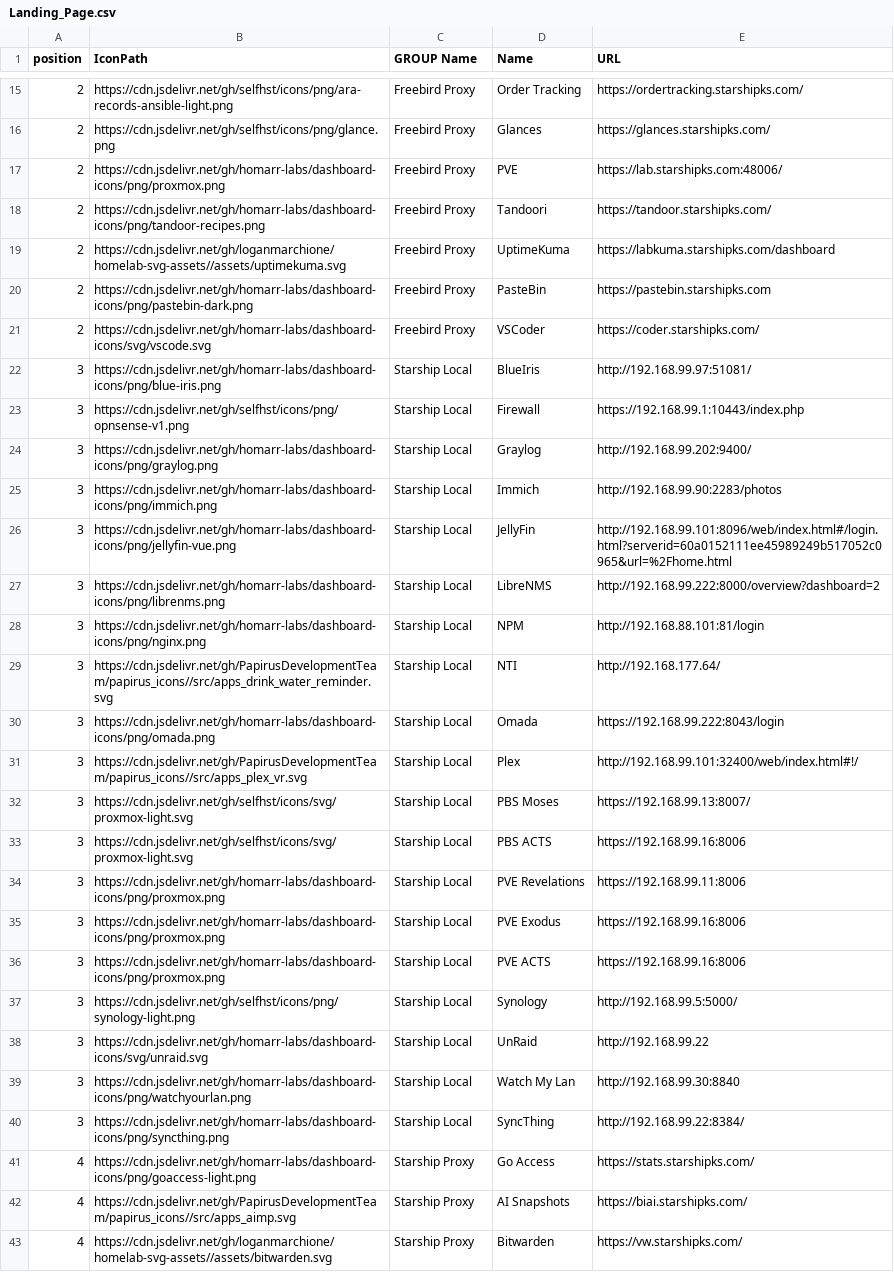
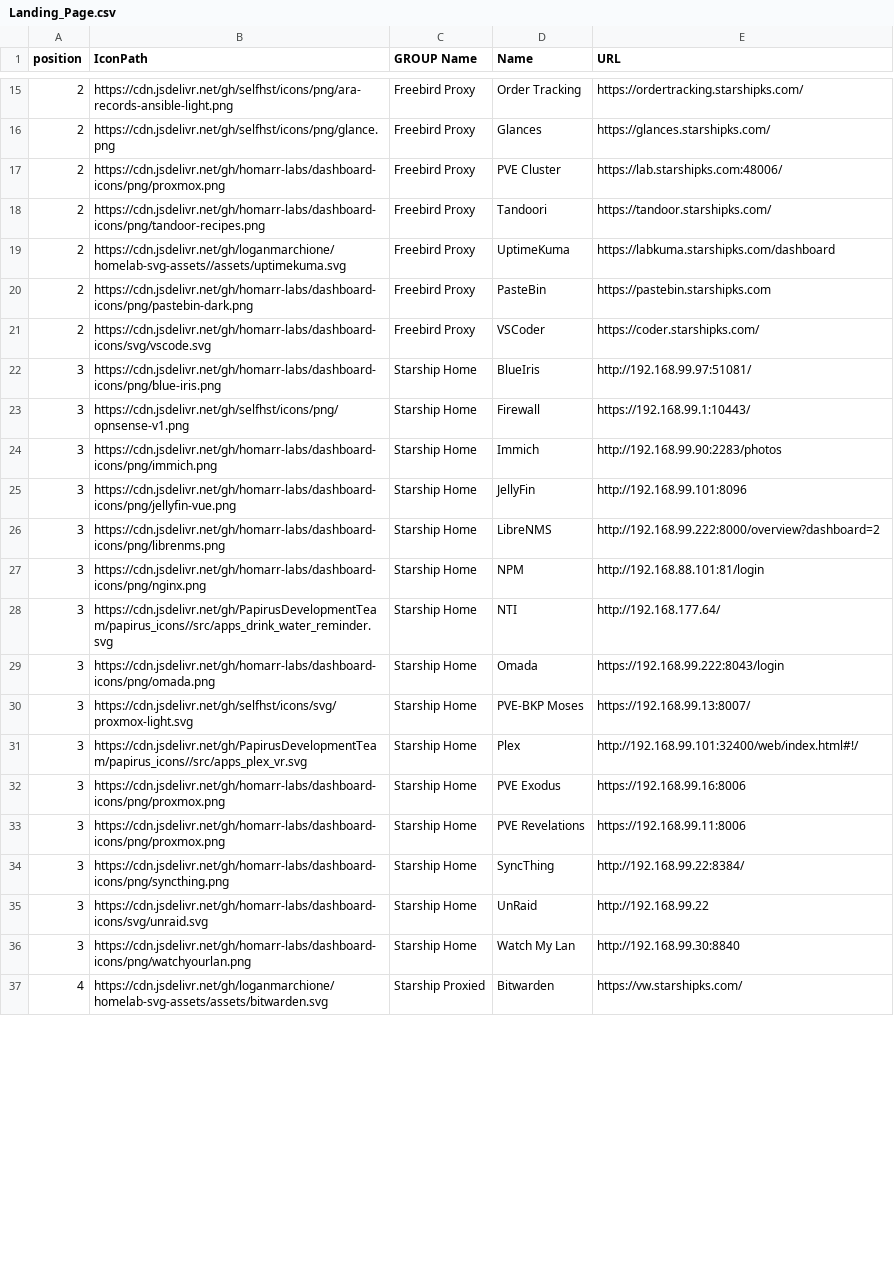
Before and after one commit to davidfrankks/GIT-NewBuilds, a CSV file: Landing_Page.csv, drawn as a sheet; only a part is shown, gaps mark what is left out; the diff covers the shown part only.

Commit message:
Update Landing_Page.csv
Rearranged

```diff
--- a/Landing_Page.csv
+++ b/Landing_Page.csv
@@ -16,3 +16,3 @@ position,IconPath,GROUP Name,Name,URL
 2,https://cdn.jsdelivr.net/gh/selfhst/icons/png/glance.png,Freebird Proxy,Glances,https://glances.starshipks.com/
-2,https://cdn.jsdelivr.net/gh/homarr-labs/dashboard-icons/png/proxmox.png,Freebird Proxy,PVE,https://lab.starshipks.com:48006/
+2,https://cdn.jsdelivr.net/gh/homarr-labs/dashboard-icons/png/proxmox.png,Freebird Proxy,PVE Cluster,https://lab.starshipks.com:48006/
 2,https://cdn.jsdelivr.net/gh/homarr-labs/dashboard-icons/png/tandoor-recipes.png,Freebird Proxy,Tandoori,https://tandoor.starshipks.com/
@@ -21,23 +21,17 @@ position,IconPath,GROUP Name,Name,URL
 2,https://cdn.jsdelivr.net/gh/homarr-labs/dashboard-icons/svg/vscode.svg,Freebird Proxy,VSCoder,https://coder.starshipks.com/
-3,https://cdn.jsdelivr.net/gh/homarr-labs/dashboard-icons/png/blue-iris.png,Starship Local,BlueIris,http://192.168.99.97:51081/
-3,https://cdn.jsdelivr.net/gh/selfhst/icons/png/opnsense-v1.png,Starship Local,Firewall,https://192.168.99.1:10443/index.php
-3,https://cdn.jsdelivr.net/gh/homarr-labs/dashboard-icons/png/graylog.png,Starship Local,Graylog,http://192.168.99.202:9400/
-3,https://cdn.jsdelivr.net/gh/homarr-labs/dashboard-icons/png/immich.png,Starship Local,Immich,http://192.168.99.90:2283/photos
-3,https://cdn.jsdelivr.net/gh/homarr-labs/dashboard-icons/png/jellyfin-vue.png,Starship Local,JellyFin,http://192.168.99.101:8096/web/index.html#/login.html?serverid=60a0152111ee45989249b517052c0965&url=%2Fhome.html
-3,https://cdn.jsdelivr.net/gh/homarr-labs/dashboard-icons/png/librenms.png,Starship Local,LibreNMS,http://192.168.99.222:8000/overview?dashboard=2
-3,https://cdn.jsdelivr.net/gh/homarr-labs/dashboard-icons/png/nginx.png,Starship Local,NPM,http://192.168.88.101:81/login
-3,https://cdn.jsdelivr.net/gh/PapirusDevelopmentTeam/papirus_icons//src/apps_drink_water_reminder.svg,Starship Local,NTI,http://192.168.177.64/
-3,https://cdn.jsdelivr.net/gh/homarr-labs/dashboard-icons/png/omada.png,Starship Local,Omada,https://192.168.99.222:8043/login
-3,https://cdn.jsdelivr.net/gh/PapirusDevelopmentTeam/papirus_icons//src/apps_plex_vr.svg,Starship Local,Plex,http://192.168.99.101:32400/web/index.html#!/
-3,https://cdn.jsdelivr.net/gh/selfhst/icons/svg/proxmox-light.svg,Starship Local,PBS Moses,https://192.168.99.13:8007/
-3,https://cdn.jsdelivr.net/gh/selfhst/icons/svg/proxmox-light.svg,Starship Local,PBS ACTS,https://192.168.99.16:8006
-3,https://cdn.jsdelivr.net/gh/homarr-labs/dashboard-icons/png/proxmox.png,Starship Local,PVE Revelations,https://192.168.99.11:8006
-3,https://cdn.jsdelivr.net/gh/homarr-labs/dashboard-icons/png/proxmox.png,Starship Local,PVE Exodus,https://192.168.99.16:8006
-3,https://cdn.jsdelivr.net/gh/homarr-labs/dashboard-icons/png/proxmox.png,Starship Local,PVE ACTS,https://192.168.99.16:8006
-3,https://cdn.jsdelivr.net/gh/selfhst/icons/png/synology-light.png,Starship Local,Synology,http://192.168.99.5:5000/
-3,https://cdn.jsdelivr.net/gh/homarr-labs/dashboard-icons/svg/unraid.svg,Starship Local,UnRaid,http://192.168.99.22
-3,https://cdn.jsdelivr.net/gh/homarr-labs/dashboard-icons/png/watchyourlan.png,Starship Local,Watch My Lan,http://192.168.99.30:8840
-3,https://cdn.jsdelivr.net/gh/homarr-labs/dashboard-icons/png/syncthing.png,Starship Local,SyncThing,http://192.168.99.22:8384/
-4,https://cdn.jsdelivr.net/gh/homarr-labs/dashboard-icons/png/goaccess-light.png,Starship Proxy,Go Access,https://stats.starshipks.com/
-4,https://cdn.jsdelivr.net/gh/PapirusDevelopmentTeam/papirus_icons//src/apps_aimp.svg,Starship Proxy,AI Snapshots,https://biai.starshipks.com/
-4,https://cdn.jsdelivr.net/gh/loganmarchione/homelab-svg-assets//assets/bitwarden.svg,Starship Proxy,Bitwarden,https://vw.starshipks.com/
+3,https://cdn.jsdelivr.net/gh/homarr-labs/dashboard-icons/png/blue-iris.png,Starship Home,BlueIris,http://192.168.99.97:51081/
+3,https://cdn.jsdelivr.net/gh/selfhst/icons/png/opnsense-v1.png,Starship Home,Firewall,https://192.168.99.1:10443/
+3,https://cdn.jsdelivr.net/gh/homarr-labs/dashboard-icons/png/immich.png,Starship Home,Immich,http://192.168.99.90:2283/photos
+3,https://cdn.jsdelivr.net/gh/homarr-labs/dashboard-icons/png/jellyfin-vue.png,Starship Home,JellyFin,http://192.168.99.101:8096
+3,https://cdn.jsdelivr.net/gh/homarr-labs/dashboard-icons/png/librenms.png,Starship Home,LibreNMS,http://192.168.99.222:8000/overview?dashboard=2
+3,https://cdn.jsdelivr.net/gh/homarr-labs/dashboard-icons/png/nginx.png,Starship Home,NPM,http://192.168.88.101:81/login
+3,https://cdn.jsdelivr.net/gh/PapirusDevelopmentTeam/papirus_icons//src/apps_drink_water_reminder.svg,Starship Home,NTI,http://192.168.177.64/
+3,https://cdn.jsdelivr.net/gh/homarr-labs/dashboard-icons/png/omada.png,Starship Home,Omada,https://192.168.99.222:8043/login
+3,https://cdn.jsdelivr.net/gh/selfhst/icons/svg/proxmox-light.svg,Starship Home,PVE-BKP Moses,https://192.168.99.13:8007/
+3,https://cdn.jsdelivr.net/gh/PapirusDevelopmentTeam/papirus_icons//src/apps_plex_vr.svg,Starship Home,Plex,http://192.168.99.101:32400/web/index.html#!/
+3,https://cdn.jsdelivr.net/gh/homarr-labs/dashboard-icons/png/proxmox.png,Starship Home,PVE Exodus,https://192.168.99.16:8006
+3,https://cdn.jsdelivr.net/gh/homarr-labs/dashboard-icons/png/proxmox.png,Starship Home,PVE Revelations,https://192.168.99.11:8006
+3,https://cdn.jsdelivr.net/gh/homarr-labs/dashboard-icons/png/syncthing.png,Starship Home,SyncThing,http://192.168.99.22:8384/
+3,https://cdn.jsdelivr.net/gh/homarr-labs/dashboard-icons/svg/unraid.svg,Starship Home,UnRaid,http://192.168.99.22
+3,https://cdn.jsdelivr.net/gh/homarr-labs/dashboard-icons/png/watchyourlan.png,Starship Home,Watch My Lan,http://192.168.99.30:8840
+4,https://cdn.jsdelivr.net/gh/loganmarchione/homelab-svg-assets/assets/bitwarden.svg,Starship Proxied,Bitwarden,https://vw.starshipks.com/
```
Also changed, not shown: 4 added rows, 1 removed row and 4 edited cells elsewhere in this file.
